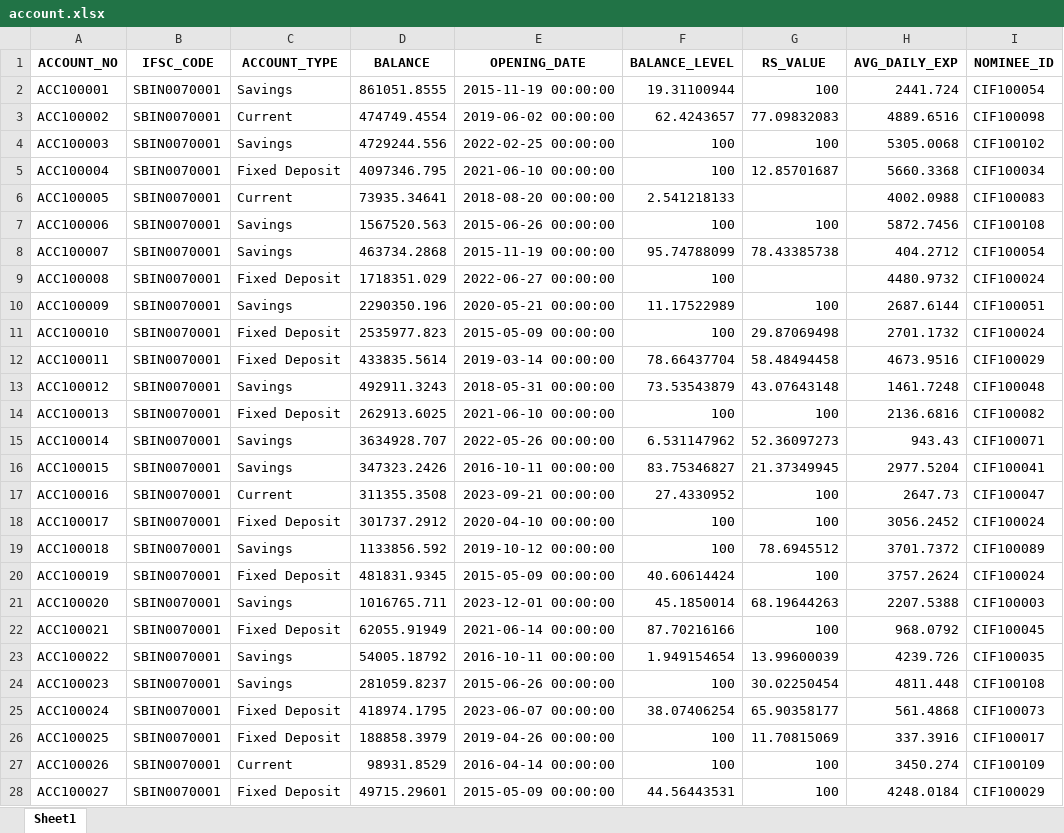
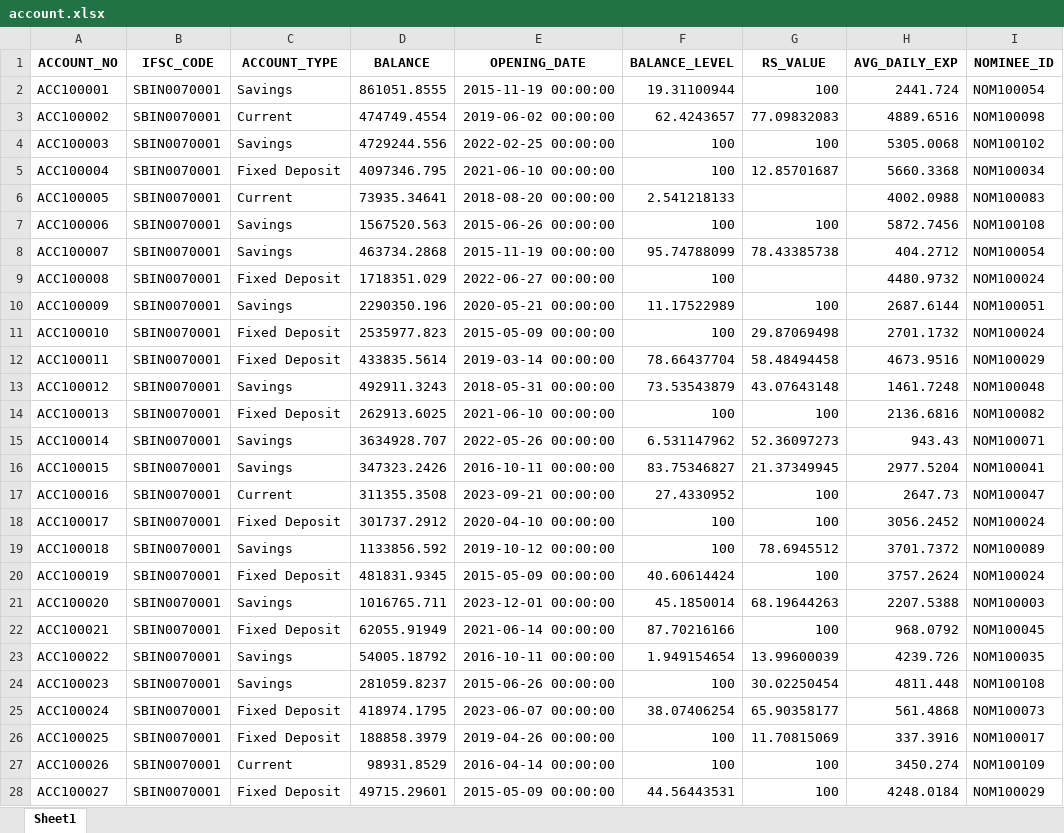
Before and after one commit to mondalsurojit/Connect360, an Excel workbook: data/account.xlsx, sheet Sheet1, drawn as a sheet; only a part is shown; values as stored, in another font and other column widths than the file's, no borders; the diff covers the shown part only; the diff names each change by its address in the sheet, - before the commit and + after, or states it on an @@ line.

```diff
--- a/data/account.xlsx (sheet Sheet1)
+++ b/data/account.xlsx (sheet Sheet1)
-I2 (NOMINEE_ID): CIF100054
+I2 (NOMINEE_ID): NOM100054
-I3 (NOMINEE_ID): CIF100098
+I3 (NOMINEE_ID): NOM100098
-I4 (NOMINEE_ID): CIF100102
+I4 (NOMINEE_ID): NOM100102
-I5 (NOMINEE_ID): CIF100034
+I5 (NOMINEE_ID): NOM100034
-I6 (NOMINEE_ID): CIF100083
+I6 (NOMINEE_ID): NOM100083
-I7 (NOMINEE_ID): CIF100108
+I7 (NOMINEE_ID): NOM100108
-I8 (NOMINEE_ID): CIF100054
+I8 (NOMINEE_ID): NOM100054
-I9 (NOMINEE_ID): CIF100024
+I9 (NOMINEE_ID): NOM100024
-I10 (NOMINEE_ID): CIF100051
+I10 (NOMINEE_ID): NOM100051
-I11 (NOMINEE_ID): CIF100024
+I11 (NOMINEE_ID): NOM100024
-I12 (NOMINEE_ID): CIF100029
+I12 (NOMINEE_ID): NOM100029
-I13 (NOMINEE_ID): CIF100048
+I13 (NOMINEE_ID): NOM100048
-I14 (NOMINEE_ID): CIF100082
+I14 (NOMINEE_ID): NOM100082
-I15 (NOMINEE_ID): CIF100071
+I15 (NOMINEE_ID): NOM100071
-I16 (NOMINEE_ID): CIF100041
+I16 (NOMINEE_ID): NOM100041
-I17 (NOMINEE_ID): CIF100047
+I17 (NOMINEE_ID): NOM100047
-I18 (NOMINEE_ID): CIF100024
+I18 (NOMINEE_ID): NOM100024
-I19 (NOMINEE_ID): CIF100089
+I19 (NOMINEE_ID): NOM100089
-I20 (NOMINEE_ID): CIF100024
+I20 (NOMINEE_ID): NOM100024
-I21 (NOMINEE_ID): CIF100003
+I21 (NOMINEE_ID): NOM100003
-I22 (NOMINEE_ID): CIF100045
+I22 (NOMINEE_ID): NOM100045
-I23 (NOMINEE_ID): CIF100035
+I23 (NOMINEE_ID): NOM100035
-I24 (NOMINEE_ID): CIF100108
+I24 (NOMINEE_ID): NOM100108
-I25 (NOMINEE_ID): CIF100073
+I25 (NOMINEE_ID): NOM100073
-I26 (NOMINEE_ID): CIF100017
+I26 (NOMINEE_ID): NOM100017
-I27 (NOMINEE_ID): CIF100109
+I27 (NOMINEE_ID): NOM100109
-I28 (NOMINEE_ID): CIF100029
+I28 (NOMINEE_ID): NOM100029
```
Also changed, not shown: 1973 edited cells elsewhere in this sheet, data/branch.xlsx, data/customer.xlsx, 12 other files.
